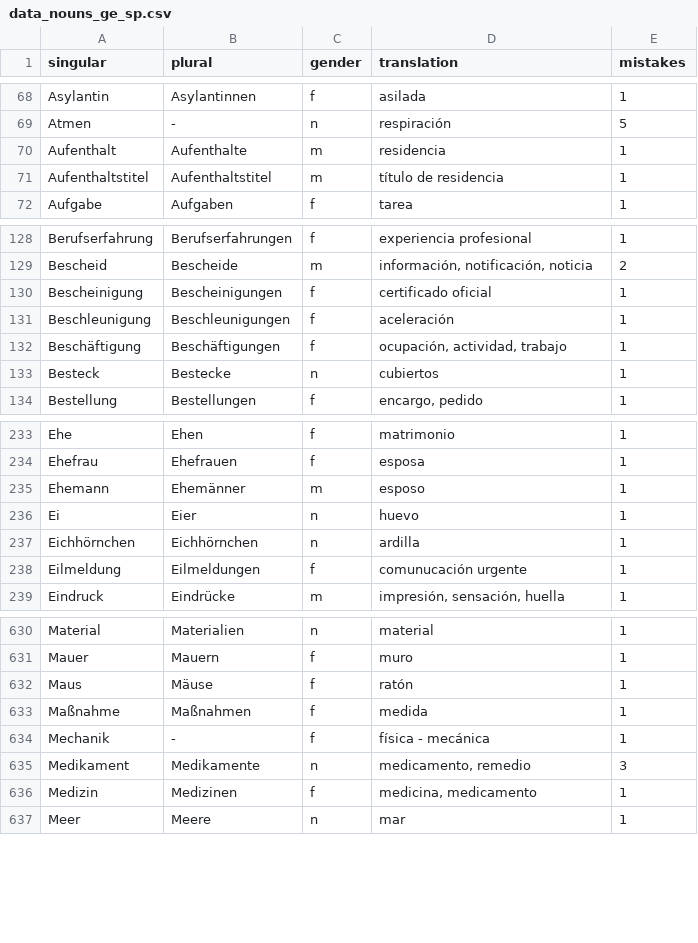
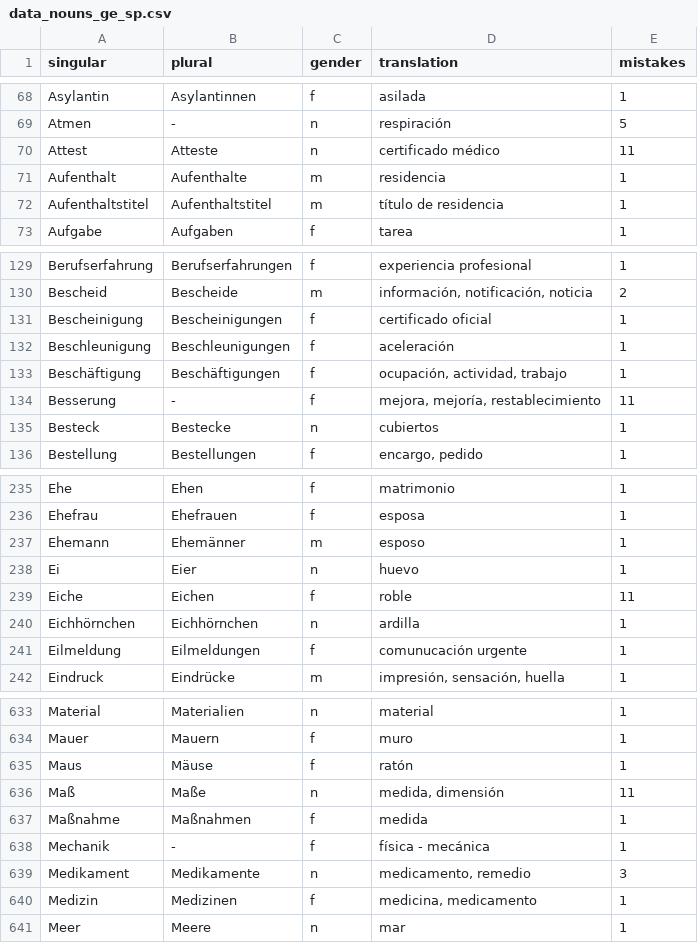
Before and after one commit to kaluzap/words, a CSV file: data/data_nouns_ge_sp.csv, drawn as a sheet; only a part is shown, gaps mark what is left out; the diff names each change by its address in the sheet, - before the commit and + after, or states it on an @@ line.

```diff
--- a/data/data_nouns_ge_sp.csv
+++ b/data/data_nouns_ge_sp.csv
+row 70: Attest | Atteste | n | certificado médico | 11
+row 134: Besserung | - | f | mejora, mejoría, restablecimiento | 11
+row 239: Eiche | Eichen | f | roble | 11
+row 636: Maß | Maße | n | medida, dimensión | 11
```
Also changed, not shown: data/data_adverbs_ge_sp.csv, data/data_verbs_ge_sp.csv.
